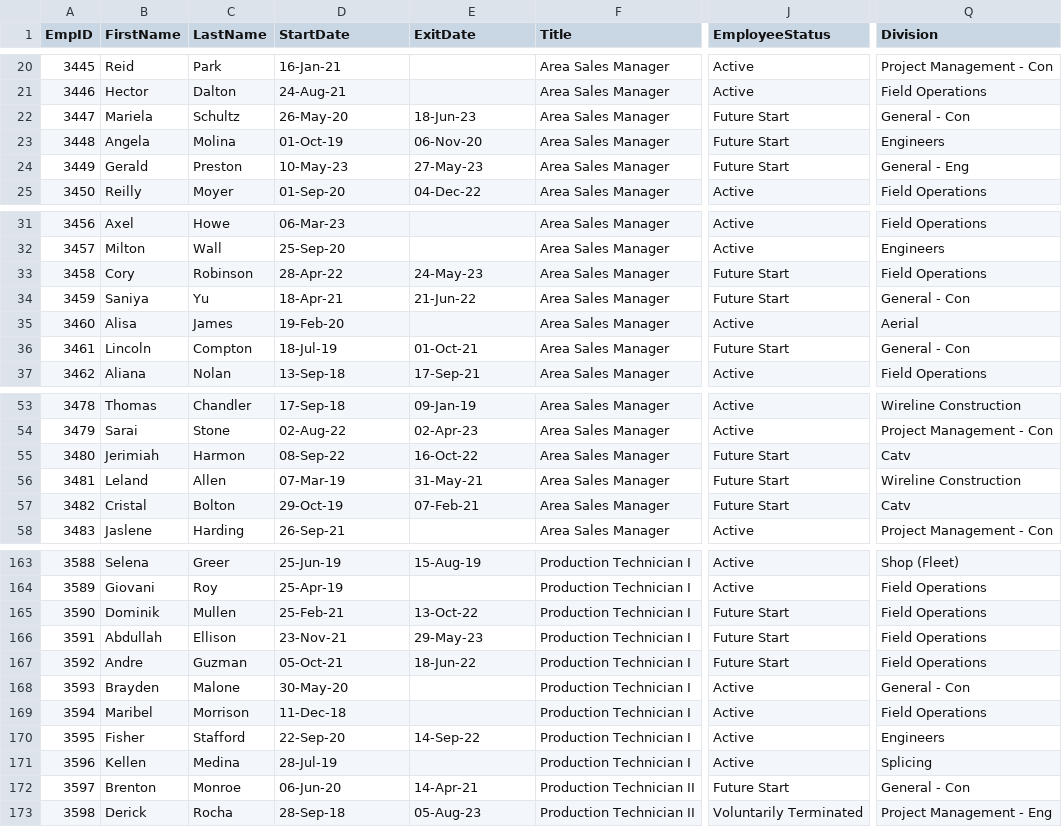
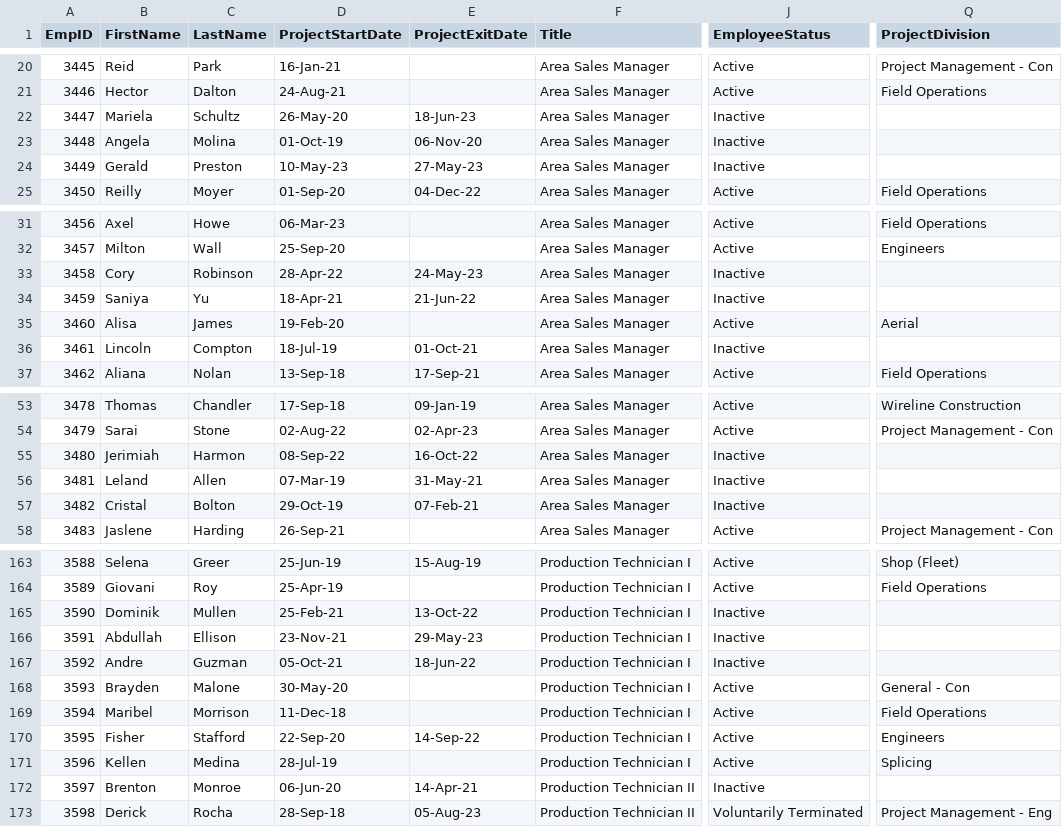
Before and after one commit to shivansh70/Code_Fest, a CSV file: employee_data.csv, drawn as a sheet; only a part is shown, gaps mark what is left out; the diff covers the shown part only; the diff names each change by its address in the sheet, - before the commit and + after, or states it on an @@ line.

```diff
--- a/employee_data.csv
+++ b/employee_data.csv
-D1: StartDate
+D1: ProjectStartDate
-E1: ExitDate
+E1: ProjectExitDate
-Q1: Division
+Q1: ProjectDivision
-J22:J24 (EmployeeStatus): Future Start
+J22:J24 (EmployeeStatus): Inactive
-Q22 (ProjectDivision): General - Con
+Q22 (ProjectDivision): (empty)
-Q23 (ProjectDivision): Engineers
+Q23 (ProjectDivision): (empty)
-Q24 (ProjectDivision): General - Eng
+Q24 (ProjectDivision): (empty)
-J33:J34 (EmployeeStatus): Future Start
+J33:J34 (EmployeeStatus): Inactive
-Q33 (ProjectDivision): Field Operations
+Q33 (ProjectDivision): (empty)
-Q34 (ProjectDivision): General - Con
+Q34 (ProjectDivision): (empty)
-J36 (EmployeeStatus): Future Start
+J36 (EmployeeStatus): Inactive
-Q36 (ProjectDivision): General - Con
+Q36 (ProjectDivision): (empty)
-J55:J57 (EmployeeStatus): Future Start
+J55:J57 (EmployeeStatus): Inactive
-Q55 (ProjectDivision): Catv
+Q55 (ProjectDivision): (empty)
-Q56 (ProjectDivision): Wireline Construction
+Q56 (ProjectDivision): (empty)
-Q57 (ProjectDivision): Catv
+Q57 (ProjectDivision): (empty)
-J165:J167 (EmployeeStatus): Future Start
+J165:J167 (EmployeeStatus): Inactive
-Q165:Q167 (ProjectDivision): Field Operations
+Q165:Q167 (ProjectDivision): (empty)
-J172 (EmployeeStatus): Future Start
+J172 (EmployeeStatus): Inactive
-Q172 (ProjectDivision): General - Con
+Q172 (ProjectDivision): (empty)
```
Also changed, not shown: 101 edited cells elsewhere in this file, 8 other files.
